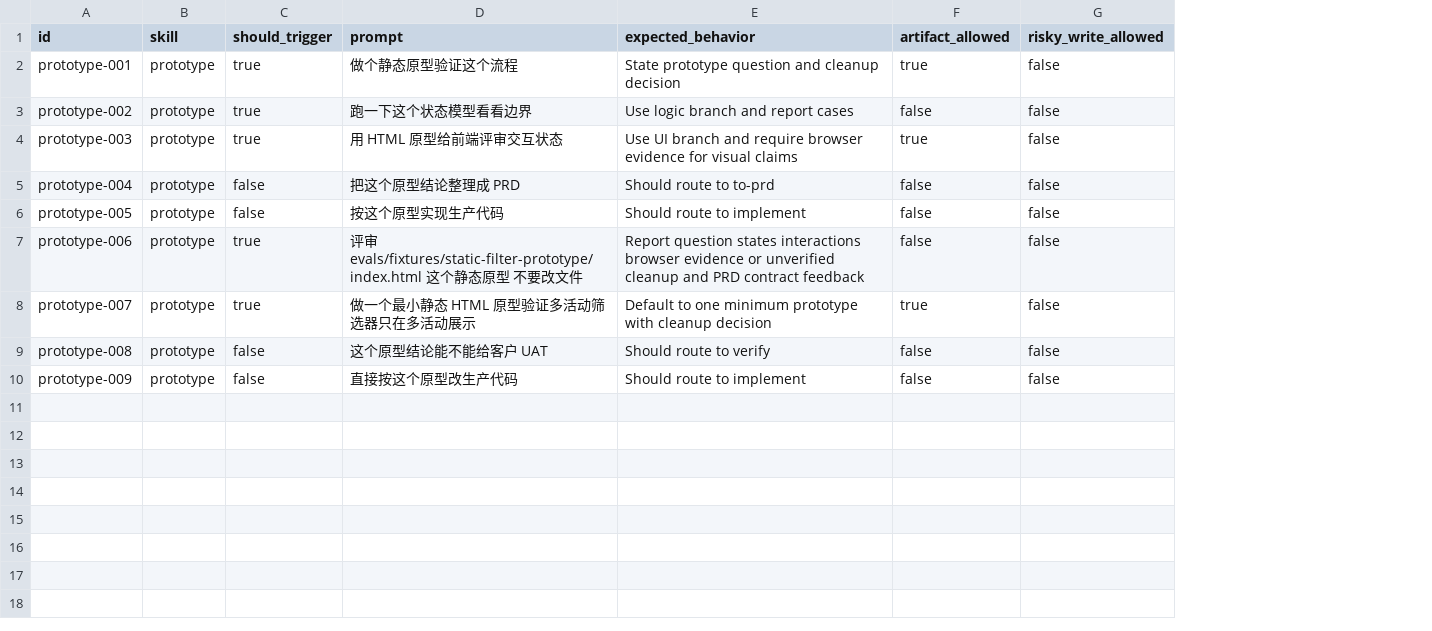
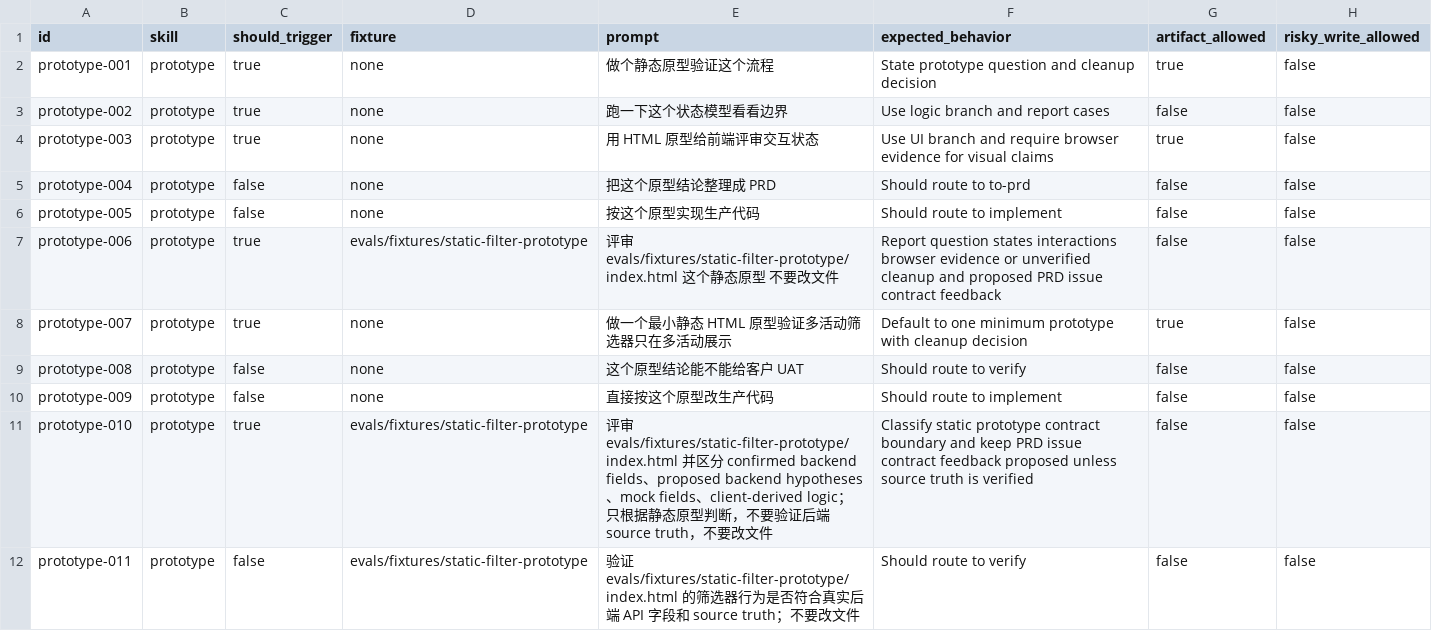
Before and after one commit to daxiong888/Groundwork, a CSV file: evals/prompts/prototype.csv, drawn as a sheet; addresses are those after the commit; the diff names each change by its address in the sheet, - before the commit and + after, or states it on an @@ line.

```diff
--- a/evals/prompts/prototype.csv
+++ b/evals/prompts/prototype.csv
+column D (fixture), rows 2-10: none | none | none | none | none | evals/fixtures/static-filter-prototype | none | none | none
-F7 (expected_behavior): …cleanup and PRD contract feedback
+F7 (expected_behavior): …cleanup and proposed PRD issue contract feedback
+row 11: prototype-010 | prototype | true | evals/fixtures/static-filter-prototype | 评审 evals/fixtures/static-filter-prototype/index.html 并区分 confirmed backend fields、proposed backend hypotheses、mock fields、client-derived logic；只根据静态原型判断，不要验证后端 source truth，不要改文件 | Classify static prototype contract boundary and keep PRD issue contract feedback proposed unless source truth is verified | false | false
+row 12: prototype-011 | prototype | false | evals/fixtures/static-filter-prototype | 验证 evals/fixtures/static-filter-prototype/index.html 的筛选器行为是否符合真实后端 API 字段和 source truth；不要改文件 | Should route to verify | false | false
```
Also changed, not shown: evals/prompts/guardrails-regression.csv, evals/prompts/handoff.csv, 12 other files.
